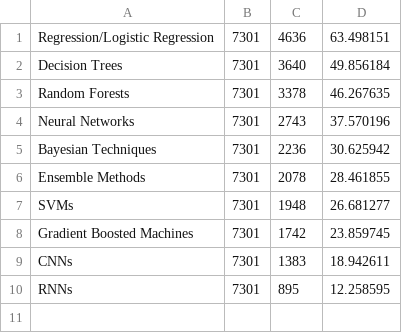
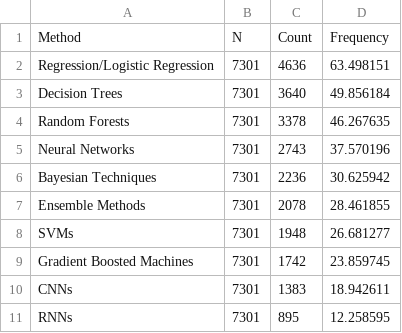
Before and after one commit to HughChen/its_blog, a CSV file: kaggle2017methods.csv, drawn as a sheet; the diff names each change by its address in the sheet, - before the commit and + after, or states it on an @@ line.

Commit message:
Add kaggle data

```diff
--- a/kaggle2017methods.csv
+++ b/kaggle2017methods.csv
+row 1: Method | N | Count | Frequency
```
